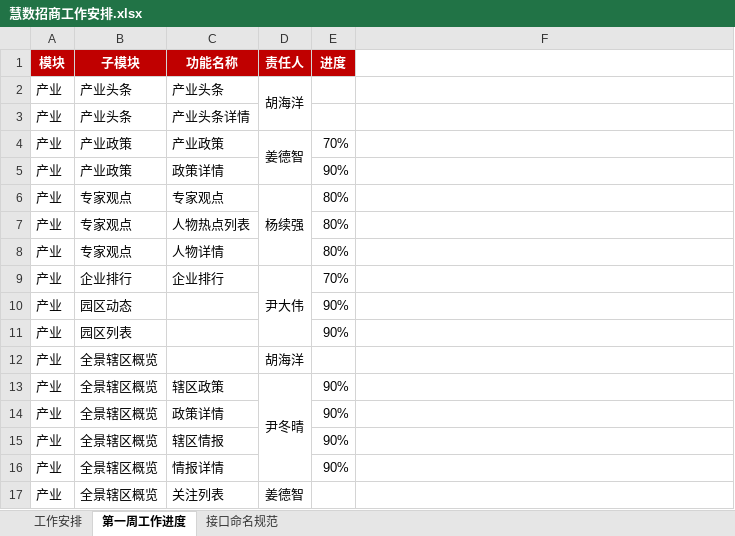
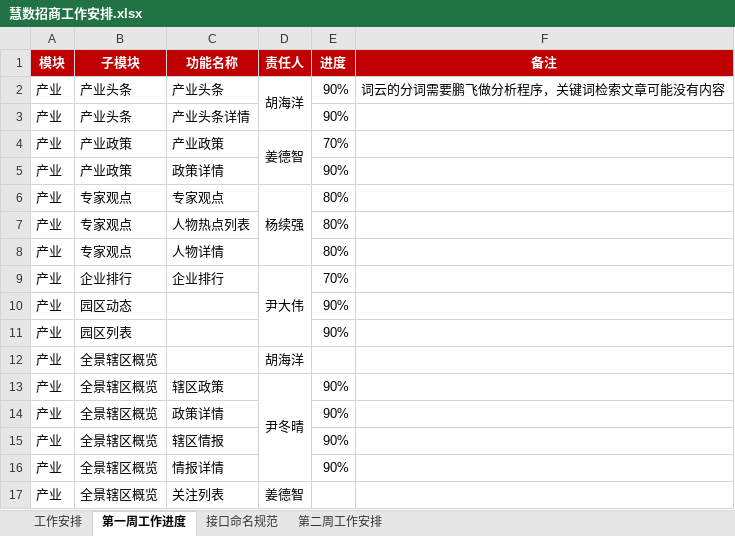
Before and after one commit to 260446015/ZSServer, an Excel workbook: Doc/慧数招商工作安排.xlsx, sheet 第一周工作进度, drawn as a sheet; values as stored, in another font and other column widths than the file's, no borders; the diff names each change by its address in the sheet, - before the commit and + after, or states it on an @@ line.

```diff
--- a/Doc/慧数招商工作安排.xlsx (sheet 第一周工作进度)
+++ b/Doc/慧数招商工作安排.xlsx (sheet 第一周工作进度)
+sheet tab: 第二周工作安排
-F1: (empty)
+F1: 备注
-F1 fill: none
+F1 fill: #C00000
-E2:E3 (进度): (empty)
+E2:E3 (进度): 90%
-F2 (备注): (empty)
+F2 (备注): 词云的分词需要鹏飞做分析程序，关键词检索文章可能没有内容
```
Also changed, not shown: sheet 工作安排, sheet 接口命名规范, 1 other file.
